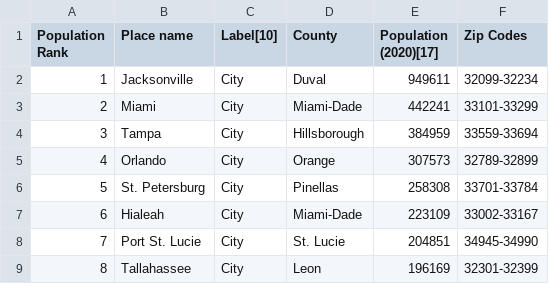
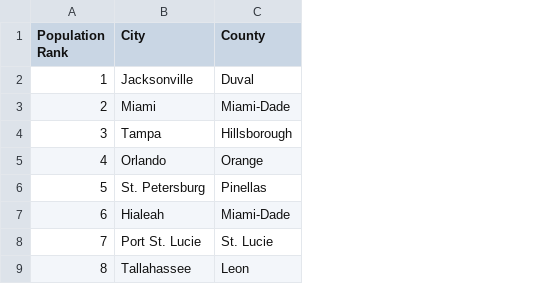
Before and after one commit to natoon16/direct1, a CSV file: cities.csv - Sheet1.csv, drawn as a sheet; only a part is shown; the diff names each change by its address in the sheet, - before the commit and + after, or states it on an @@ line.

```diff
--- a/cities.csv - Sheet1.csv
+++ b/cities.csv - Sheet1.csv
-column C (Label[10]), rows 2-9: all City
-column E (Population (2020)[17]), rows 2-9: 949611 | 442241 | 384959 | 307573 | 258308 | 223109 | 204851 | 196169
-column F (Zip Codes), rows 2-9: 32099-32234 | 33101-33299 | 33559-33694 | 32789-32899 | 33701-33784 | 33002-33167 | 34945-34990 | 32301-32399
-B1: Place name
+B1: City
```
Also changed, not shown: 20 other files.
